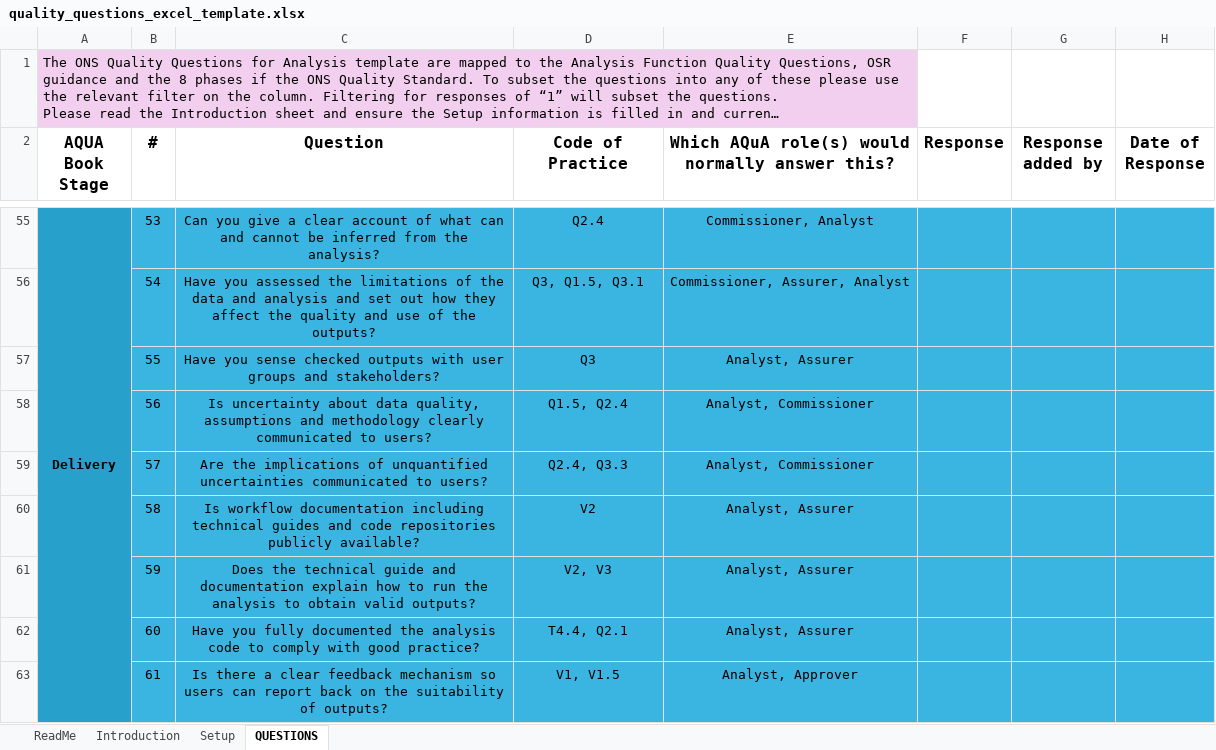
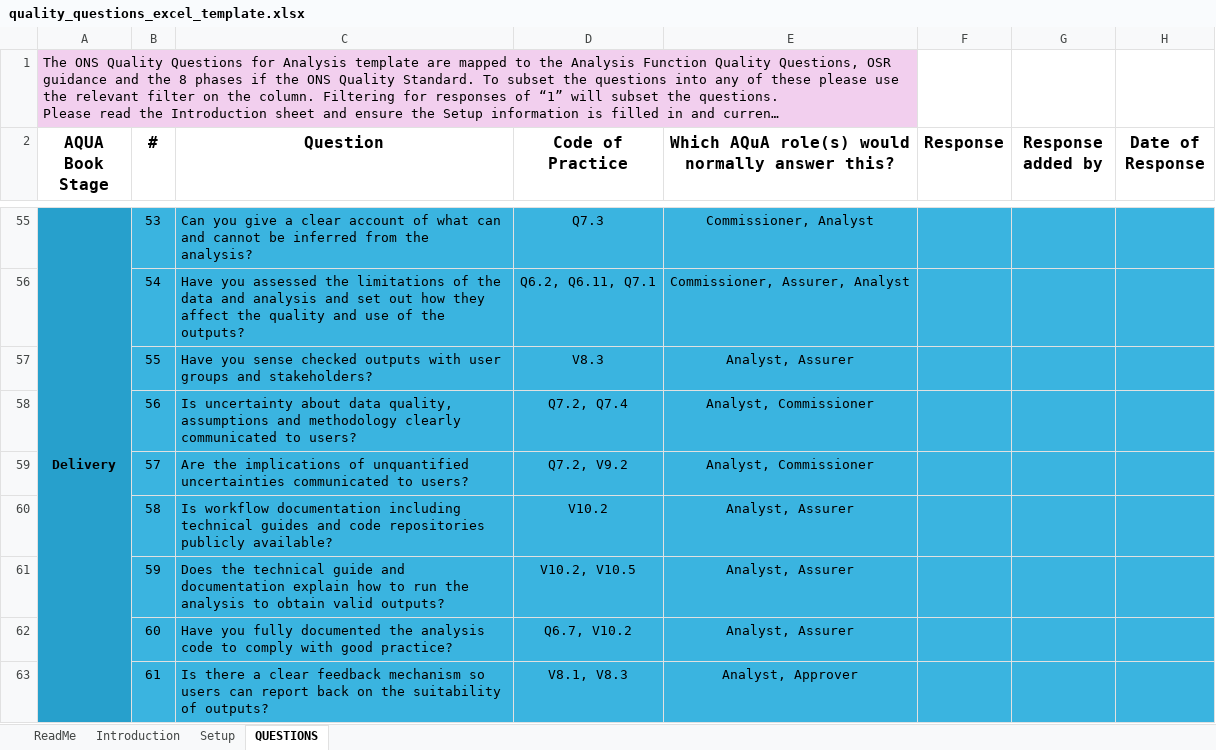
Before and after one commit to best-practice-and-impact/analysis_project_documentation, an Excel workbook: docs/quality_questions_excel_template.xlsx, sheet QUESTIONS, drawn as a sheet; only a part is shown, gaps mark what is left out; long unchanged cells end in …; values as stored, in another font and other column widths than the file's, no borders; the diff covers the shown part only; the diff names each change by its address in the sheet, - before the commit and + after, or states it on an @@ line.

```diff
--- a/docs/quality_questions_excel_template.xlsx (sheet QUESTIONS)
+++ b/docs/quality_questions_excel_template.xlsx (sheet QUESTIONS)
-C55:C63 alignment: center
+C55:C63 alignment: left
-D55 (Code of Practice): Q2.4
+D55 (Code of Practice): Q7.3
-D56 (Code of Practice): Q3, Q1.5, Q3.1
+D56 (Code of Practice): Q6.2, Q6.11, Q7.1
-D57 (Code of Practice): Q3
+D57 (Code of Practice): V8.3
-D58 (Code of Practice): Q1.5, Q2.4
+D58 (Code of Practice): Q7.2, Q7.4
-D59 (Code of Practice): Q2.4, Q3.3
+D59 (Code of Practice): Q7.2, V9.2
-D60 (Code of Practice): V2
+D60 (Code of Practice): V10.2
-D61 (Code of Practice): V2, V3
+D61 (Code of Practice): V10.2, V10.5
-D62 (Code of Practice): T4.4, Q2.1
+D62 (Code of Practice): Q6.7, V10.2
-D63 (Code of Practice): V1, V1.5
+D63 (Code of Practice): V8.1, V8.3
```
Also changed, not shown: 52 edited cells and cell formats elsewhere in this sheet, sheet ReadMe, sheet Setup, quality_questions_excel_template.xlsx, 3 other files.
